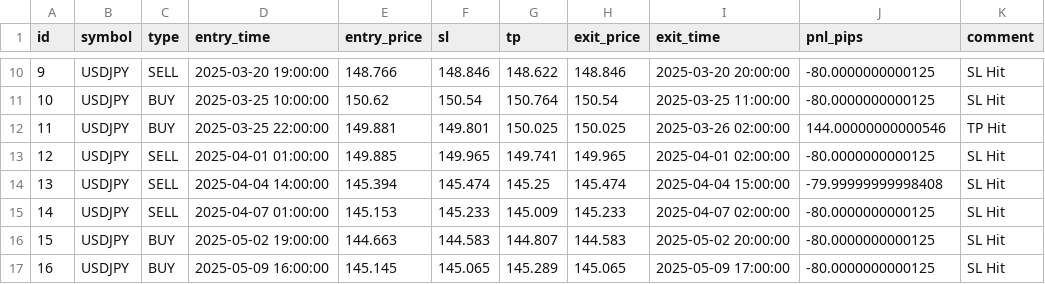
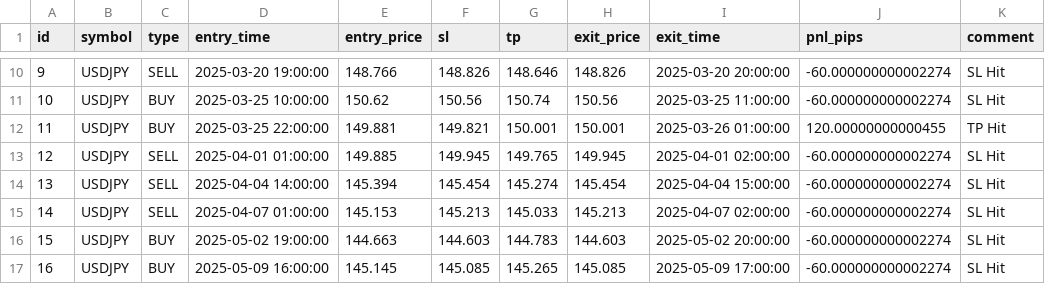
Before and after one commit to kilpatrickap/MT5_Expert-Advisor, a CSV file: backtest_results_USDJPY_H1_2025-01-01_to_2025-06-16.csv, drawn as a sheet; only a part is shown, gaps mark what is left out; the diff covers the shown part only.

```diff
--- a/backtest_results_USDJPY_H1_2025-01-01_to_2025-06-16.csv
+++ b/backtest_results_USDJPY_H1_2025-01-01_to_2025-06-16.csv
@@ -10,8 +10,8 @@ id,symbol,type,entry_time,entry_price,sl,tp,exit_price,exit_time,pnl_pips,commen
-9,USDJPY,SELL,2025-03-20 19:00:00,148.766,148.846,148.622,148.846,2025-03-20 20:00:00,-80.0000000000125,SL Hit
-10,USDJPY,BUY,2025-03-25 10:00:00,150.62,150.54,150.764,150.54,2025-03-25 11:00:00,-80.0000000000125,SL Hit
-11,USDJPY,BUY,2025-03-25 22:00:00,149.881,149.801,150.025,150.025,2025-03-26 02:00:00,144.00000000000546,TP Hit
-12,USDJPY,SELL,2025-04-01 01:00:00,149.885,149.965,149.741,149.965,2025-04-01 02:00:00,-80.0000000000125,SL Hit
-13,USDJPY,SELL,2025-04-04 14:00:00,145.394,145.474,145.25,145.474,2025-04-04 15:00:00,-79.99999999998408,SL Hit
-14,USDJPY,SELL,2025-04-07 01:00:00,145.153,145.233,145.009,145.233,2025-04-07 02:00:00,-80.0000000000125,SL Hit
-15,USDJPY,BUY,2025-05-02 19:00:00,144.663,144.583,144.807,144.583,2025-05-02 20:00:00,-80.0000000000125,SL Hit
-16,USDJPY,BUY,2025-05-09 16:00:00,145.145,145.065,145.289,145.065,2025-05-09 17:00:00,-80.0000000000125,SL Hit
+9,USDJPY,SELL,2025-03-20 19:00:00,148.766,148.826,148.646,148.826,2025-03-20 20:00:00,-60.000000000002274,SL Hit
+10,USDJPY,BUY,2025-03-25 10:00:00,150.62,150.56,150.74,150.56,2025-03-25 11:00:00,-60.000000000002274,SL Hit
+11,USDJPY,BUY,2025-03-25 22:00:00,149.881,149.821,150.001,150.001,2025-03-26 01:00:00,120.00000000000455,TP Hit
+12,USDJPY,SELL,2025-04-01 01:00:00,149.885,149.945,149.765,149.945,2025-04-01 02:00:00,-60.000000000002274,SL Hit
+13,USDJPY,SELL,2025-04-04 14:00:00,145.394,145.454,145.274,145.454,2025-04-04 15:00:00,-60.000000000002274,SL Hit
+14,USDJPY,SELL,2025-04-07 01:00:00,145.153,145.213,145.033,145.213,2025-04-07 02:00:00,-60.000000000002274,SL Hit
+15,USDJPY,BUY,2025-05-02 19:00:00,144.663,144.603,144.783,144.603,2025-05-02 20:00:00,-60.000000000002274,SL Hit
+16,USDJPY,BUY,2025-05-09 16:00:00,145.145,145.085,145.265,145.085,2025-05-09 17:00:00,-60.000000000002274,SL Hit
```
Also changed, not shown: 72 edited cells elsewhere in this file, 2 other files.
